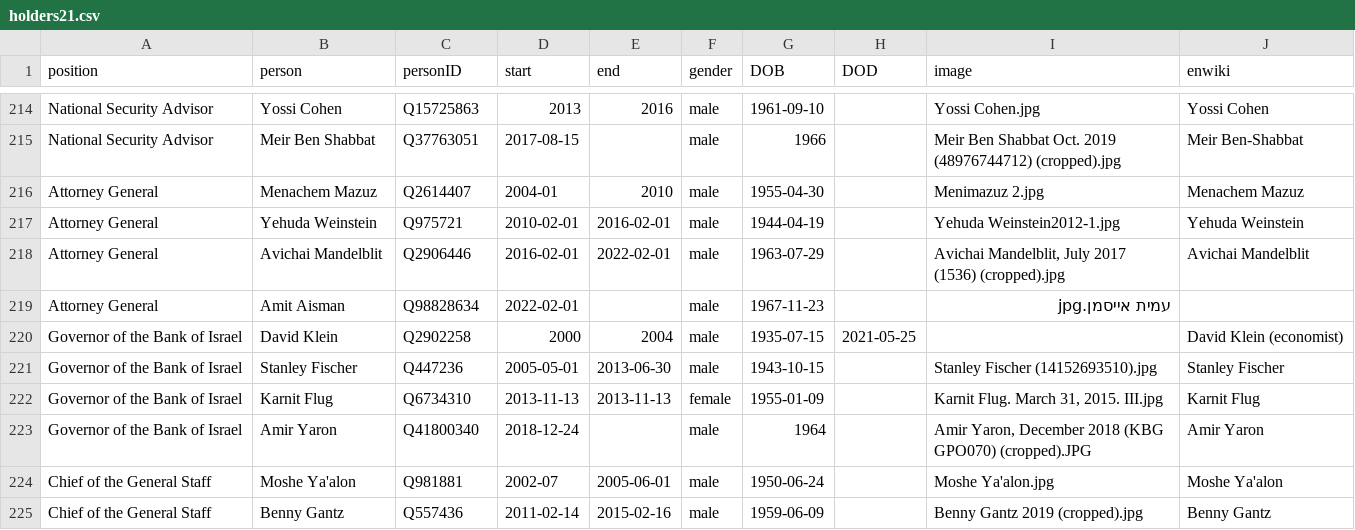
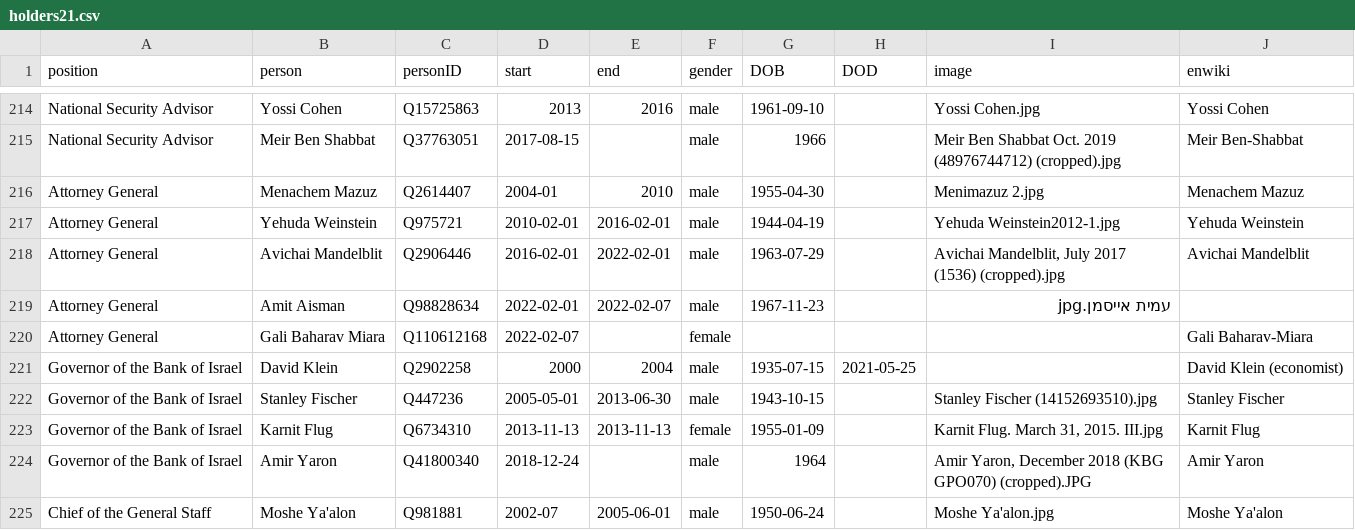
Before and after one commit to every-politician-scrapers/israel-ministers, a CSV file: html/holders21.csv, drawn as a sheet; only a part is shown, gaps mark what is left out; the shorter side is filled out with more unchanged rows.

```diff
--- a/html/holders21.csv
+++ b/html/holders21.csv
@@ -218,3 +218,4 @@ Attorney General,Yehuda Weinstein,Q975721,2010-02-01,2016-02-01,male,1944-04-19,
 Attorney General,Avichai Mandelblit,Q2906446,2016-02-01,2022-02-01,male,1963-07-29,,"Avichai Mandelblit, July 2017 (1536) (cropped).jpg",Avichai Mandelblit
-Attorney General,Amit Aisman,Q98828634,2022-02-01,,male,1967-11-23,,עמית אייסמן.jpg,
+Attorney General,Amit Aisman,Q98828634,2022-02-01,2022-02-07,male,1967-11-23,,עמית אייסמן.jpg,
+Attorney General,Gali Baharav Miara,Q110612168,2022-02-07,,female,,,,Gali Baharav-Miara
 Governor of the Bank of Israel,David Klein,Q2902258,2000,2004,male,1935-07-15,2021-05-25,,David Klein (economist)
```
Also changed, not shown: html/current.csv, 1 other file.
